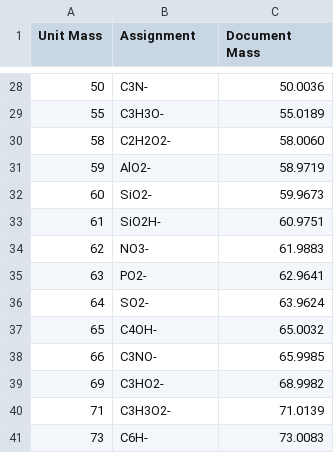
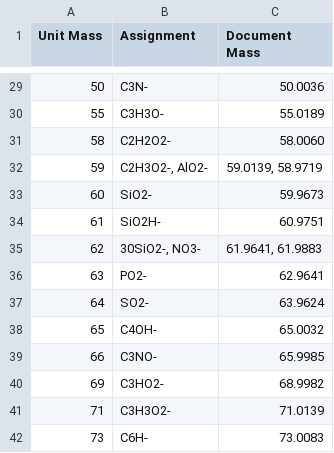
Before and after one commit to pnnl/pca-analysis, a CSV file: SIMS_PCA/SIMS_PCA/sims-data/negative_doc_mass_record.csv, drawn as a sheet; only a part is shown, gaps mark what is left out; the diff covers the shown part only.

```diff
--- a/SIMS_PCA/SIMS_PCA/sims-data/negative_doc_mass_record.csv
+++ b/SIMS_PCA/SIMS_PCA/sims-data/negative_doc_mass_record.csv
@@ -30,6 +31,6 @@ Unit Mass,Assignment,Document Mass
 58,C2H2O2-,58.0060
-59,AlO2-,58.9719
+59,"C2H3O2-, AlO2-","59.0139, 58.9719"
 60,SiO2-,59.9673
 61,SiO2H-,60.9751
-62,NO3-,61.9883
+62,"30SiO2-, NO3-","61.9641, 61.9883"
 63,PO2-,62.9641
```
Also changed, not shown: 4 added rows and 6 edited cells elsewhere in this file, SIMS_PCA/SIMS_PCA/sims-data/measured_masses.csv, SIMS_PCA/SIMS_PCA/sims-data/positive_doc_mass_record.csv, 3 other files.
